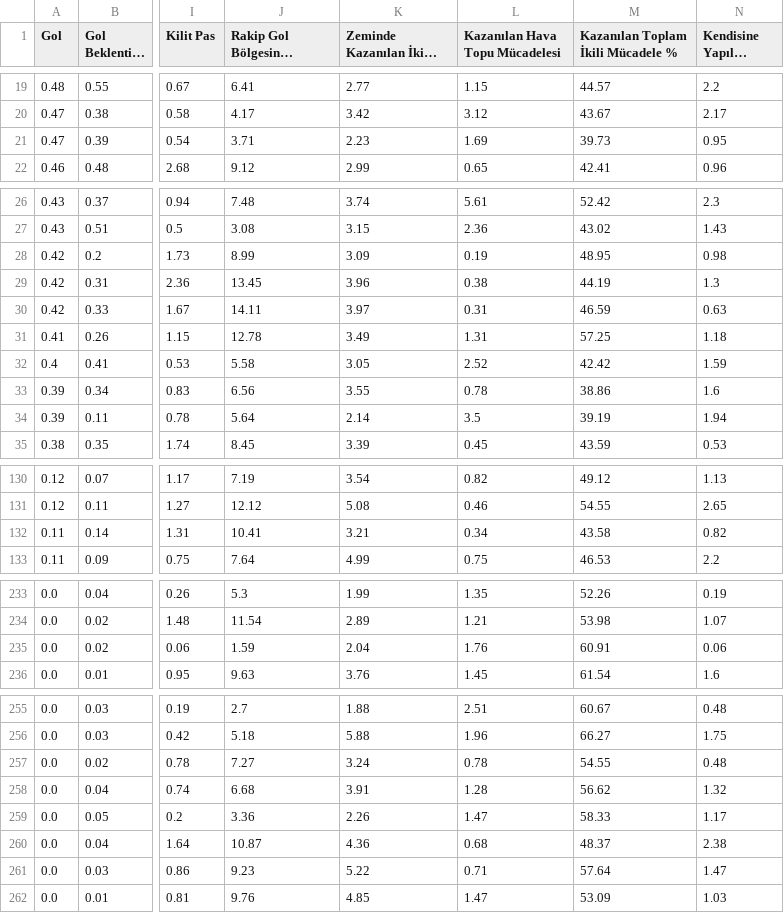
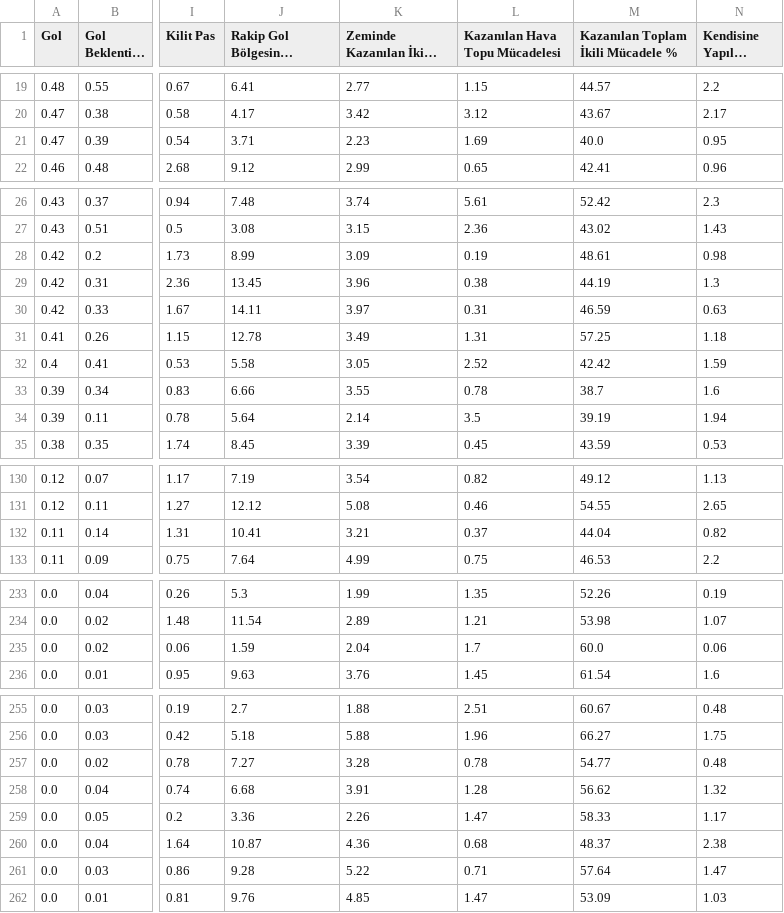
Before and after one commit to scatterradarcsv/csv_scatter_radar_15matches_per90_noPos, a CSV file: forwards.csv, drawn as a sheet; only a part is shown, gaps mark what is left out; long unchanged cells end in …; the diff covers the shown part only; the diff names each change by its address in the sheet, - before the commit and + after, or states it on an @@ line.

```diff
--- a/forwards.csv
+++ b/forwards.csv
-M21: 39.73
+M21: 40.0
-M28: 48.95
+M28: 48.61
-J33: 6.56
+J33: 6.66
-M33: 38.86
+M33: 38.7
-L132 (Kazanılan Hava Topu Mücadelesi): 0.34
+L132 (Kazanılan Hava Topu Mücadelesi): 0.37
-M132: 43.58
+M132: 44.04
-L235 (Kazanılan Hava Topu Mücadelesi): 1.76
+L235 (Kazanılan Hava Topu Mücadelesi): 1.7
-M235: 60.91
+M235: 60.0
-K257 (Zeminde Kazanılan İkili Mücadele): 3.24
+K257 (Zeminde Kazanılan İkili Mücadele): 3.28
-M257: 54.55
+M257: 54.77
-J261: 9.23
+J261: 9.28
```
Also changed, not shown: 20 edited cells elsewhere in this file.
